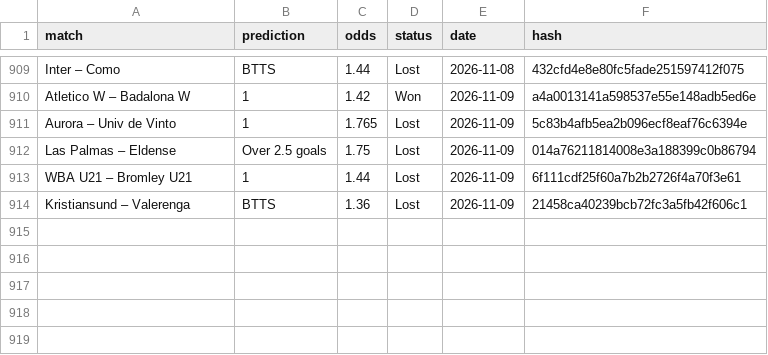
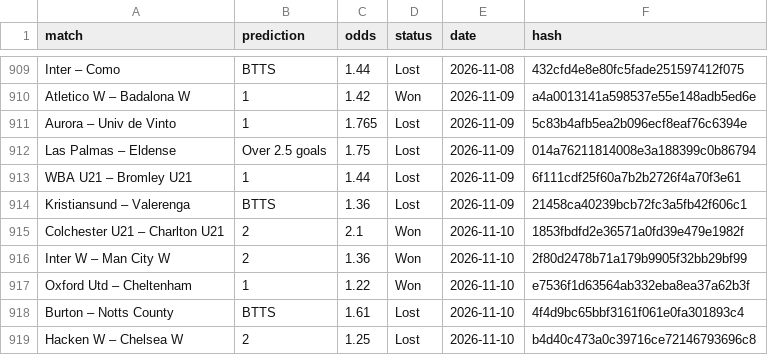
Before and after one commit to dchumari/bet-history, a CSV file: data/finished_bets.csv, drawn as a sheet; only a part is shown, gaps mark what is left out.

```diff
--- a/data/finished_bets.csv
+++ b/data/finished_bets.csv
@@ -914 +914,6 @@ WBA U21 – Bromley U21,1,1.44,Lost,2026-11-09,6f111cdf25f60a7b2b2726f4a70f3e61
 Kristiansund – Valerenga,BTTS,1.36,Lost,2026-11-09,21458ca40239bcb72fc3a5fb42f606c1
+Colchester U21 – Charlton U21,2,2.1,Won,2026-11-10,1853fbdfd2e36571a0fd39e479e1982f
+Inter W – Man City W,2,1.36,Won,2026-11-10,2f80d2478b71a179b9905f32bb29bf99
+Oxford Utd – Cheltenham,1,1.22,Won,2026-11-10,e7536f1d63564ab332eba8ea37a62b3f
+Burton – Notts County,BTTS,1.61,Lost,2026-11-10,4f4d9bc65bbf3161f061e0fa301893c4
+Hacken W – Chelsea W,2,1.25,Lost,2026-11-10,b4d40c473a0c39716ce72146793696c8
```
Also changed, not shown: 1 other file.
